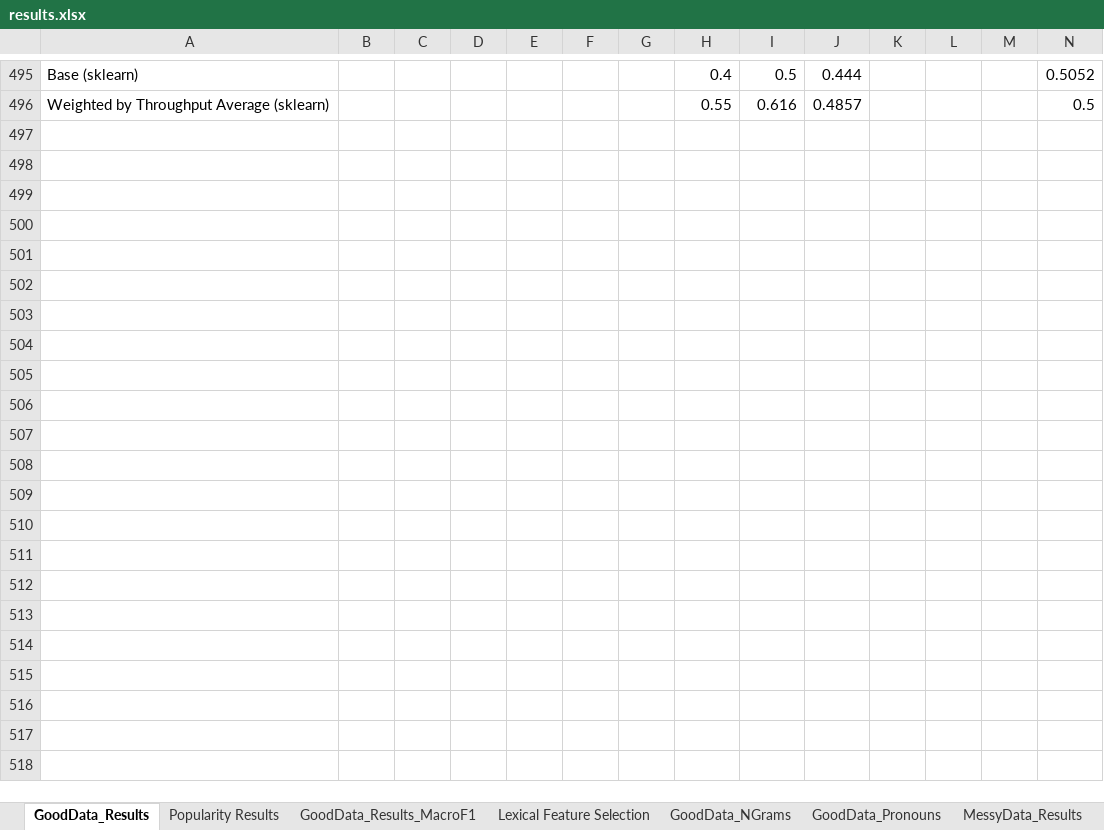
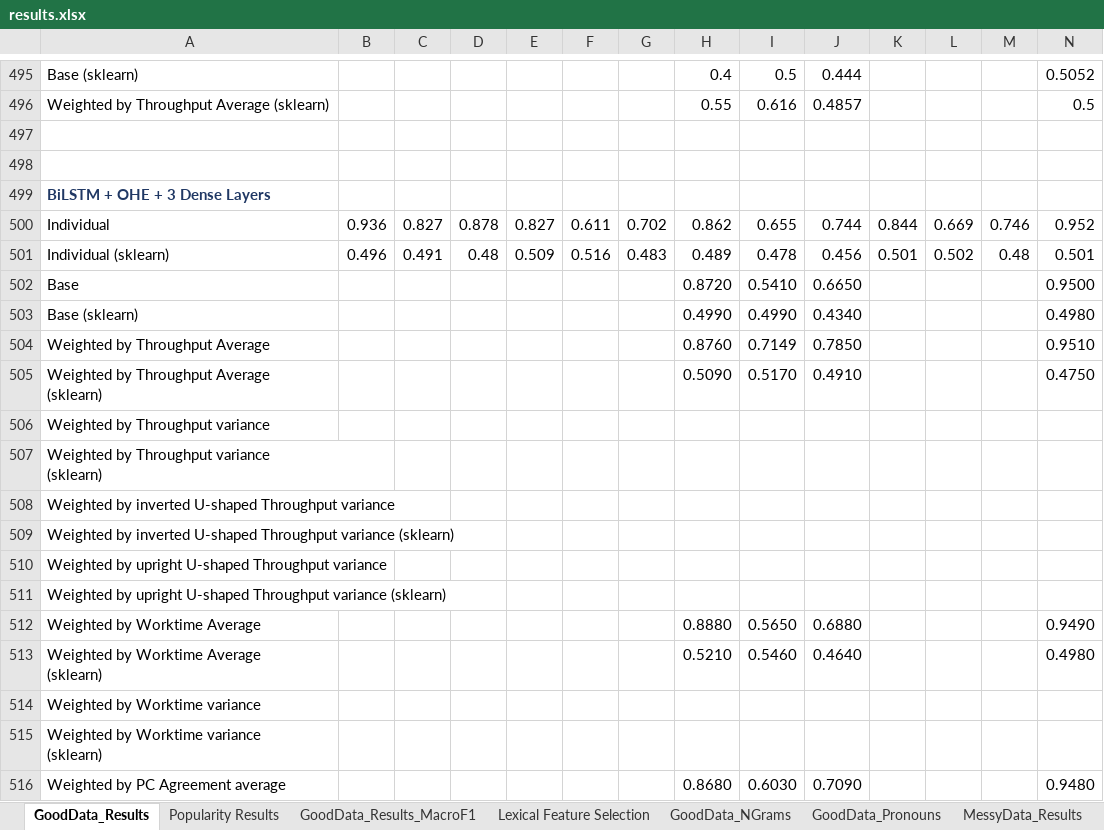
Before and after one commit to quarbby/diplomacy-betrayal, an Excel workbook: documents/results.xlsx, sheet GoodData_Results, drawn as a sheet; only a part is shown, gaps mark what is left out; values as stored, in another font and other column widths than the file's, no borders; 1 other sheet too large or unreadable and not compared; rows hold the shown columns only; ↵ is a line break in a cell; the diff covers the shown part only; the diff names each change by its address in the sheet, - before the commit and + after, or states it on an @@ line.

Commit message:
more results

```diff
--- a/documents/results.xlsx (sheet GoodData_Results)
+++ b/documents/results.xlsx (sheet GoodData_Results)
+row 497: (empty)
+row 498: (empty)
+row 499: BiLSTM + OHE + 3 Dense Layers
+row 500: Individual | 0.936 | 0.827 | 0.878 | 0.827 | 0.611 | 0.702 | 0.862 | 0.655 | 0.744 | 0.844 | 0.669 | 0.746 | 0.952
+row 501: Individual (sklearn) | 0.496 | 0.491 | 0.48 | 0.509 | 0.516 | 0.483 | 0.489 | 0.478 | 0.456 | 0.501 | 0.502 | 0.48 | 0.501
+row 502: Base |  |  |  |  |  |  | 0.8720 | 0.5410 | 0.6650 |  |  |  | 0.9500
+row 503: Base (sklearn) |  |  |  |  |  |  | 0.4990 | 0.4990 | 0.4340 |  |  |  | 0.4980
+row 504: Weighted by Throughput Average |  |  |  |  |  |  | 0.8760 | 0.7149 | 0.7850 |  |  |  | 0.9510
+row 505: Weighted by Throughput Average ↵ (sklearn) |  |  |  |  |  |  | 0.5090 | 0.5170 | 0.4910 |  |  |  | 0.4750
+row 506: Weighted by Throughput variance
+row 507: Weighted by Throughput variance ↵ (sklearn)
+row 508: Weighted by inverted U-shaped Throughput variance
+row 509: Weighted by inverted U-shaped Throughput variance (sklearn)
+row 510: Weighted by upright U-shaped Throughput variance
+row 511: Weighted by upright U-shaped Throughput variance (sklearn)
+row 512: Weighted by Worktime Average |  |  |  |  |  |  | 0.8880 | 0.5650 | 0.6880 |  |  |  | 0.9490
+row 513: Weighted by Worktime Average ↵ (sklearn) |  |  |  |  |  |  | 0.5210 | 0.5460 | 0.4640 |  |  |  | 0.4980
+row 514: Weighted by Worktime variance
+row 515: Weighted by Worktime variance ↵ (sklearn)
+row 516: Weighted by PC Agreement average |  |  |  |  |  |  | 0.8680 | 0.6030 | 0.7090 |  |  |  | 0.9480
```
Also changed, not shown: 48 added rows, 29 removed rows, 4 moved rows and 5 edited cells elsewhere in this sheet, 4 other files.
